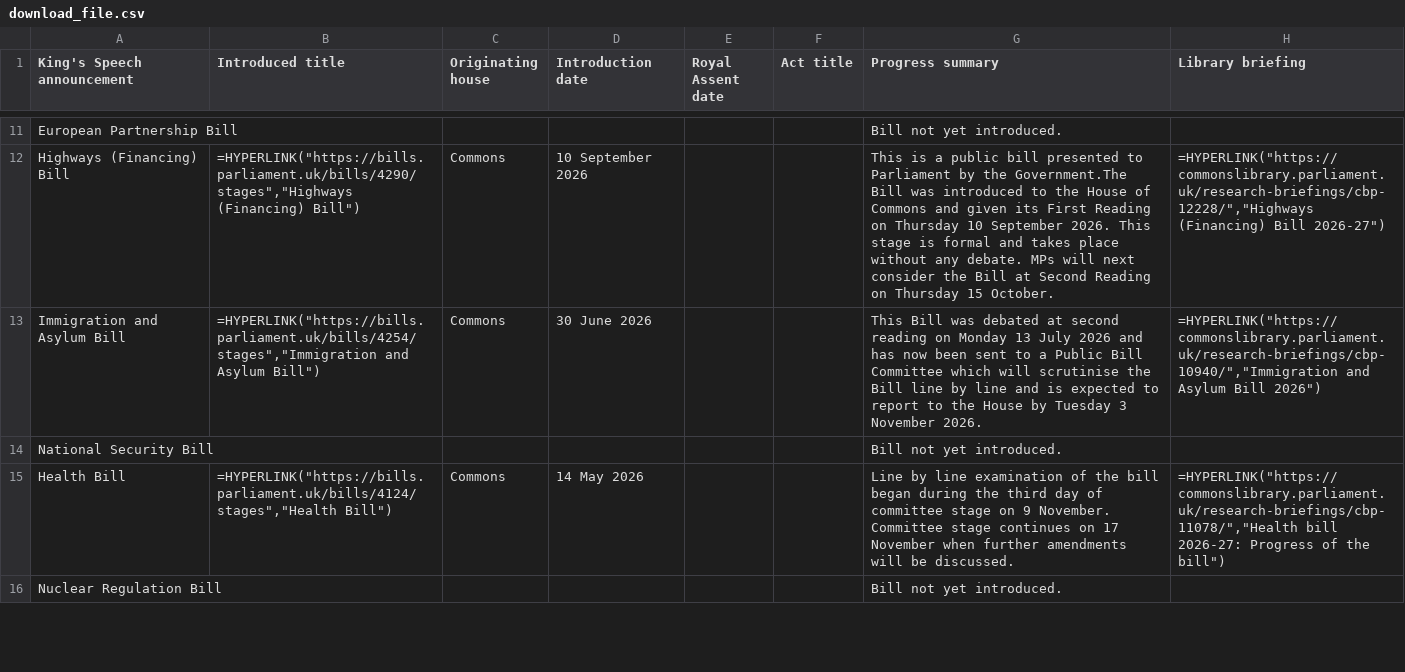
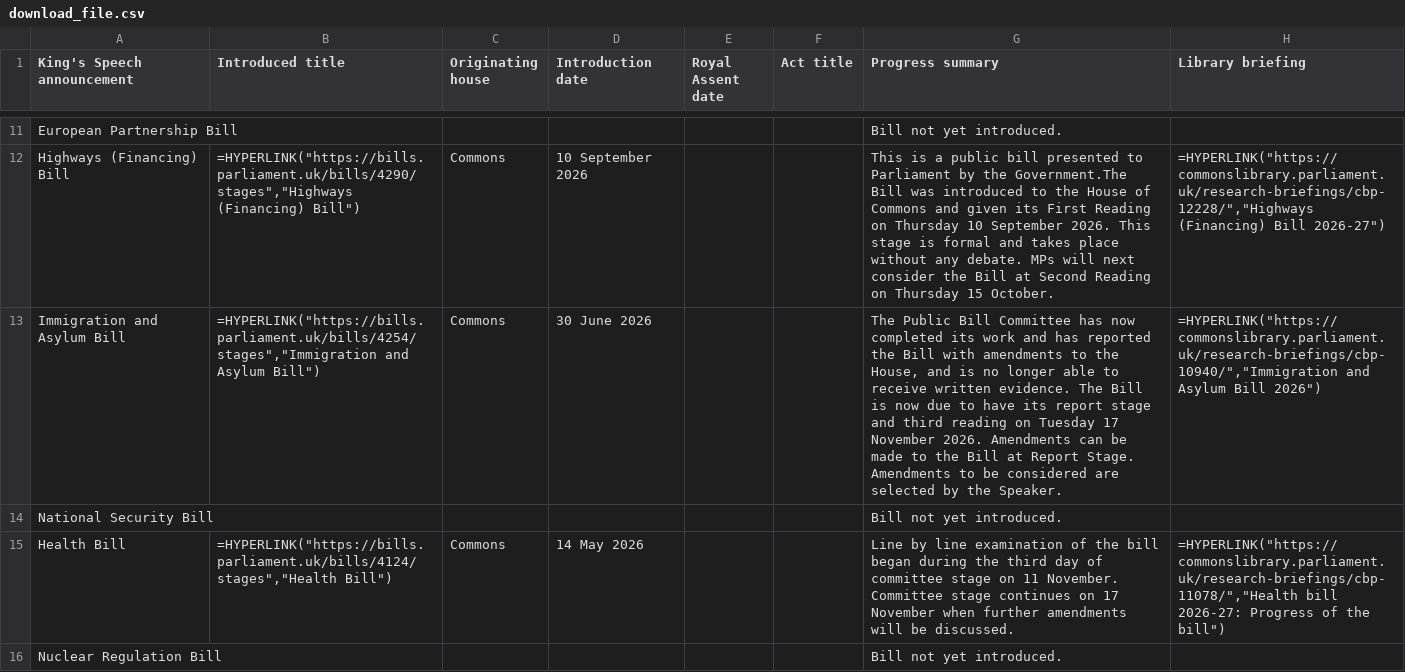
Before and after one commit to leahyc-parliament/kings_speech_bills, a CSV file: app_data/download_file.csv, drawn as a sheet; only a part is shown, gaps mark what is left out; the diff covers the shown part only; the diff names each change by its address in the sheet, - before the commit and + after, or states it on an @@ line.

Commit message:
Add kings_speech_data_fetch.R output csvs

```diff
--- a/app_data/download_file.csv
+++ b/app_data/download_file.csv
-G13 (Progress summary): This Bill was debated at second reading on Monday 13 July 2026 and has now been sent to a Public Bill Committee which will scrutinise the Bill line by line and is expected to report to the House by Tuesday 3 November 2026.
+G13 (Progress summary): The Public Bill Committee has now completed its work and has reported the Bill with amendments to the House, and is no longer able to receive written evidence. The Bill is now due to have its report stage and third reading on Tuesday 17 November 2026. Amendments can be made to the Bill at Report Stage. Amendments to be considered are selected by the Speaker.
-G15 (Progress summary): …stage on 9 November. Committee…
+G15 (Progress summary): …stage on 11 November. Committee…
```
Also changed, not shown: 3 edited cells elsewhere in this file, app_data/news.csv.
